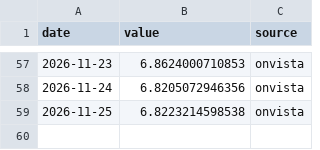
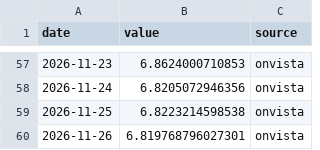
Before and after one commit to Aaron-Levitats/macro-desk-data, a CSV file: IL_USD_2056.csv, drawn as a sheet; only a part is shown, gaps mark what is left out.

```diff
--- a/IL_USD_2056.csv
+++ b/IL_USD_2056.csv
@@ -59 +59,2 @@ date,value,source
 2026-11-25,6.8223214598538,onvista
+2026-11-26,6.819768796027301,onvista
```
Also changed, not shown: IL_USD_2028.csv, IL_USD_2030.csv, 31 other files.
